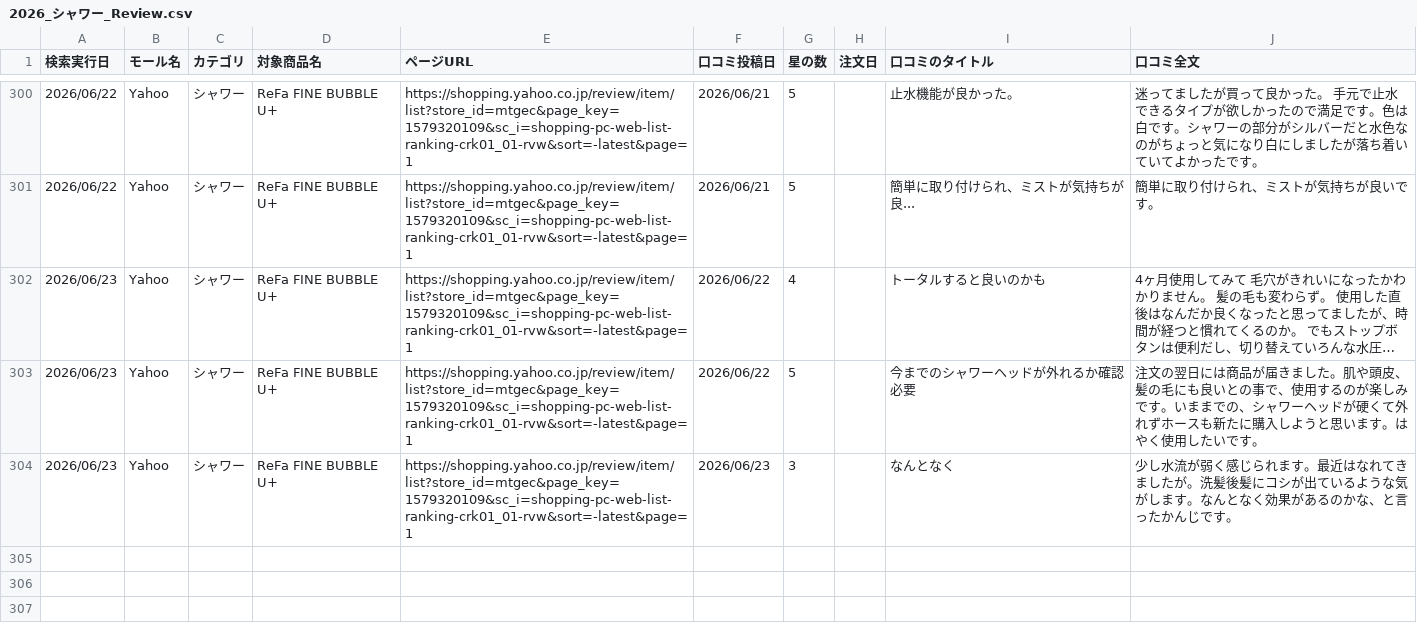
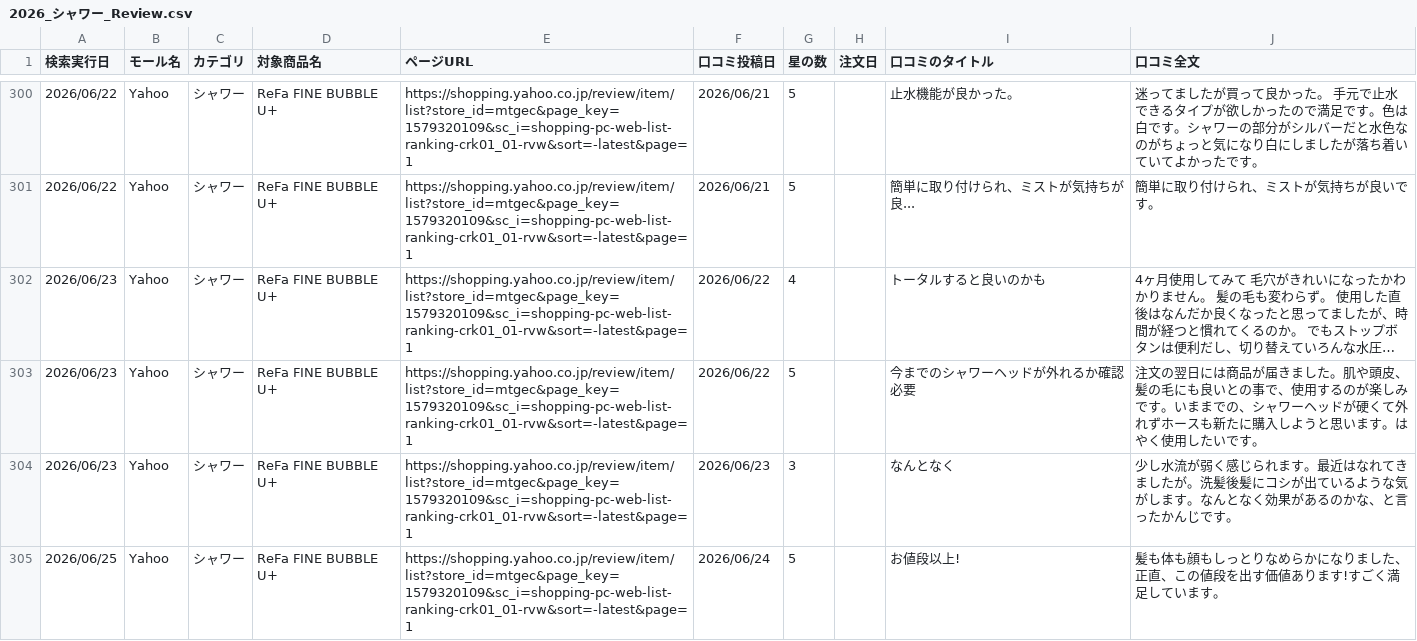
Before and after one commit to Beautech-1G/Review_scraper, a CSV file: review_csv/2026_シャワー_Review.csv, drawn as a sheet; only a part is shown, gaps mark what is left out; long unchanged cells end in …; the diff covers the shown part only.

```diff
--- a/review_csv/2026_シャワー_Review.csv
+++ b/review_csv/2026_シャワー_Review.csv
@@ -304 +304,2 @@
 2026/06/23,Yahoo,シャワー,ReFa FINE BUBBLE U+,https://shopping.yahoo.co.jp/review/item/list?store_id=mtgec&page_key=1579320109&sc_i=shopping-pc-web-list-ranking-crk01_01-rvw&sort=-latest&page=1,2026/06/23,3,,なんとなく,少し水流が弱く感じられます。最近はなれてきましたが。洗髪後髪にコシが出ているような気がします。なんとなく効果があるのかな、と言ったかんじです。
+2026/06/25,Yahoo,シャワー,ReFa FINE BUBBLE U+,https://shopping.yahoo.co.jp/review/item/list?store_id=mtgec&page_key=1579320109&sc_i=shopping-pc-web-list-ranking-crk01_01-rvw&sort=-latest&page=1,2026/06/24,5,,お値段以上!,髪も体も顔もしっとりなめらかになりました、正直、この値段を出す価値あります!すごく満足しています。
```
Also changed, not shown: 2 added rows elsewhere in this file.
